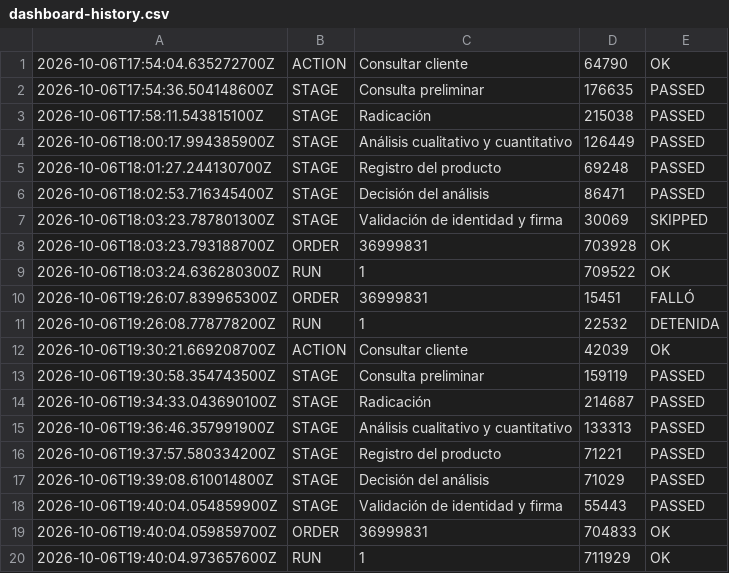
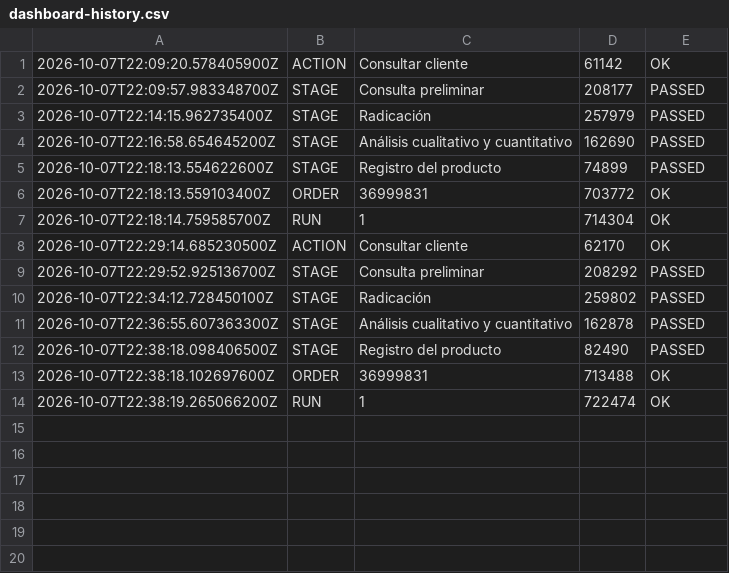
Before and after one commit to Esteban-cv/Automation-Kata-Mobile, a CSV file: kata-mobile-testing/Evidencias_KataMobile/dashboard-history.csv, drawn as a sheet.

Commit message:
Version ajustada para recibir errores dinamicas en el registro del producto cuando un monto es mayor o menor a el permitido con su respectiva carpeta de evidencias ajustada

```diff
--- a/kata-mobile-testing/Evidencias_KataMobile/dashboard-history.csv
+++ b/kata-mobile-testing/Evidencias_KataMobile/dashboard-history.csv
@@ -1,20 +1,14 @@
-2026-10-06T17:54:04.635272700Z,ACTION,Consultar cliente,64790,OK
-2026-10-06T17:54:36.504148600Z,STAGE,Consulta preliminar,176635,PASSED
-2026-10-06T17:58:11.543815100Z,STAGE,Radicación,215038,PASSED
-2026-10-06T18:00:17.994385900Z,STAGE,Análisis cualitativo y cuantitativo,126449,PASSED
-2026-10-06T18:01:27.244130700Z,STAGE,Registro del producto,69248,PASSED
-2026-10-06T18:02:53.716345400Z,STAGE,Decisión del análisis,86471,PASSED
-2026-10-06T18:03:23.787801300Z,STAGE,Validación de identidad y firma,30069,SKIPPED
-2026-10-06T18:03:23.793188700Z,ORDER,36999831,703928,OK
-2026-10-06T18:03:24.636280300Z,RUN,1,709522,OK
-2026-10-06T19:26:07.839965300Z,ORDER,36999831,15451,FALLÓ
-2026-10-06T19:26:08.778778200Z,RUN,1,22532,DETENIDA
-2026-10-06T19:30:21.669208700Z,ACTION,Consultar cliente,42039,OK
-2026-10-06T19:30:58.354743500Z,STAGE,Consulta preliminar,159119,PASSED
-2026-10-06T19:34:33.043690100Z,STAGE,Radicación,214687,PASSED
-2026-10-06T19:36:46.357991900Z,STAGE,Análisis cualitativo y cuantitativo,133313,PASSED
-2026-10-06T19:37:57.580334200Z,STAGE,Registro del producto,71221,PASSED
-2026-10-06T19:39:08.610014800Z,STAGE,Decisión del análisis,71029,PASSED
-2026-10-06T19:40:04.054859900Z,STAGE,Validación de identidad y firma,55443,PASSED
-2026-10-06T19:40:04.059859700Z,ORDER,36999831,704833,OK
-2026-10-06T19:40:04.973657600Z,RUN,1,711929,OK
+2026-10-07T22:09:20.578405900Z,ACTION,Consultar cliente,61142,OK
+2026-10-07T22:09:57.983348700Z,STAGE,Consulta preliminar,208177,PASSED
+2026-10-07T22:14:15.962735400Z,STAGE,Radicación,257979,PASSED
+2026-10-07T22:16:58.654645200Z,STAGE,Análisis cualitativo y cuantitativo,162690,PASSED
+2026-10-07T22:18:13.554622600Z,STAGE,Registro del producto,74899,PASSED
+2026-10-07T22:18:13.559103400Z,ORDER,36999831,703772,OK
+2026-10-07T22:18:14.759585700Z,RUN,1,714304,OK
+2026-10-07T22:29:14.685230500Z,ACTION,Consultar cliente,62170,OK
+2026-10-07T22:29:52.925136700Z,STAGE,Consulta preliminar,208292,PASSED
+2026-10-07T22:34:12.728450100Z,STAGE,Radicación,259802,PASSED
+2026-10-07T22:36:55.607363300Z,STAGE,Análisis cualitativo y cuantitativo,162878,PASSED
+2026-10-07T22:38:18.098406500Z,STAGE,Registro del producto,82490,PASSED
+2026-10-07T22:38:18.102697600Z,ORDER,36999831,713488,OK
+2026-10-07T22:38:19.265066200Z,RUN,1,722474,OK
```
Also changed, not shown: 19 other files.
